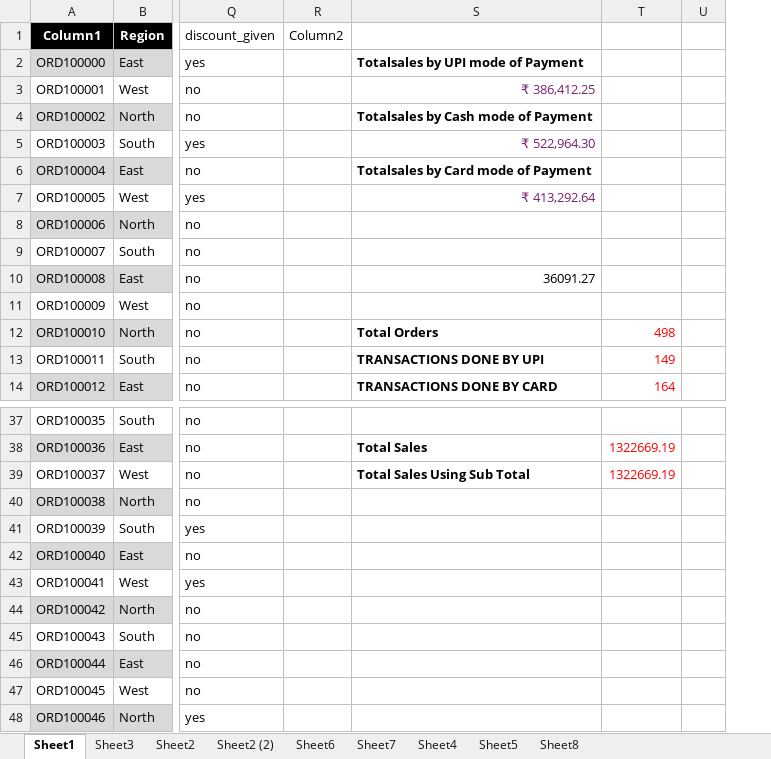
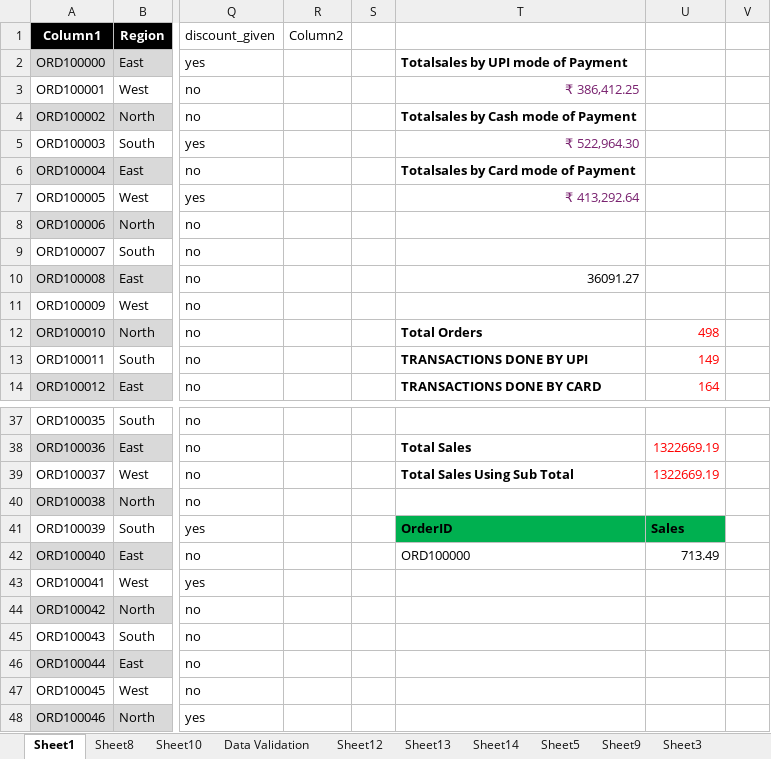
Before and after one commit to apeksha03a-crypto/DMartSalesAnalysis, an Excel workbook: Excel+LAB+4+Dataset_Dmart_Cleaning_Structuring.xlsx, sheet Sheet1, drawn as a sheet; only a part is shown, gaps mark what is left out; values as stored, in another font and other column widths than the file's, no borders; conditional formats and table styles not drawn; addresses are those after the commit; the diff names each change by its address in the sheet, - before the commit and + after, or states it on an @@ line.

Commit message:
Data Validation

```diff
--- a/Excel+LAB+4+Dataset_Dmart_Cleaning_Structuring.xlsx (sheet Sheet1)
+++ b/Excel+LAB+4+Dataset_Dmart_Cleaning_Structuring.xlsx (sheet Sheet1)
+sheet tab: Sheet10
+sheet tab: Data Validation
+sheet tab: Sheet12
+sheet tab: Sheet13
+sheet tab: Sheet14
+sheet tab: Sheet9
@@ sheet tab order changed: Sheet1 | Sheet8 | Sheet10 | Data Validation | Sheet12 | Sheet13 | Sheet14 | Sheet5 | Sheet9 | Sheet3 @@
+column S, empty
-T41: (empty)
+T41: OrderID
-T41:U41 fill: none
+T41:U41 fill: #00B050
-U41: (empty)
+U41: Sales
-T42: (empty)
+T42: ORD100000
-U42: (empty)
+U42: 713.49
```
Also changed, not shown: sheet Sheet8, other sheet tabs.
